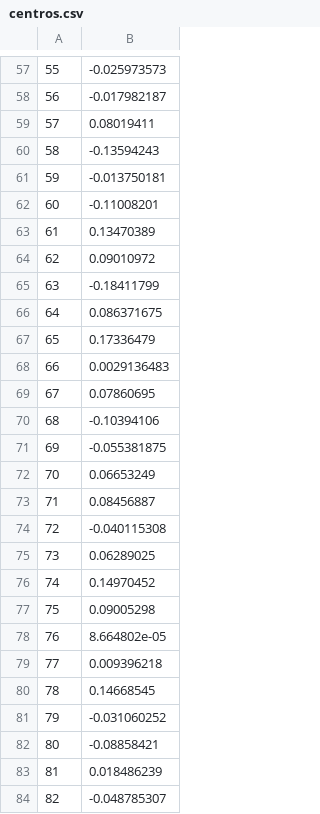
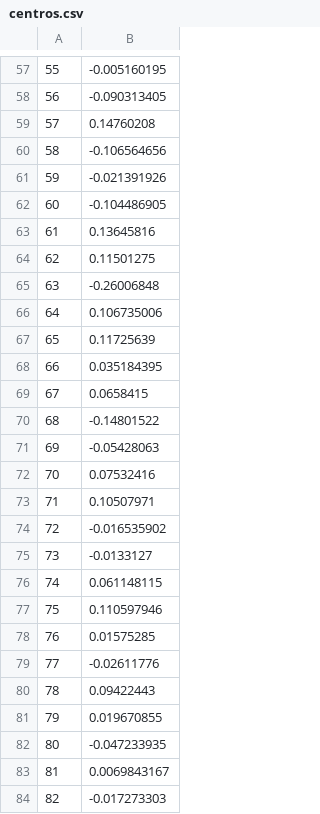
Before and after one commit to willypaz243/FaceAuth, a CSV file: centroides/centros.csv, drawn as a sheet; only a part is shown, gaps mark what is left out; the diff covers the shown part only.

```diff
--- a/centroides/centros.csv
+++ b/centroides/centros.csv
@@ -57,28 +57,28 @@
-55,-0.025973573
-56,-0.017982187
-57,0.08019411
-58,-0.13594243
-59,-0.013750181
-60,-0.11008201
-61,0.13470389
-62,0.09010972
-63,-0.18411799
-64,0.086371675
-65,0.17336479
-66,0.0029136483
-67,0.07860695
-68,-0.10394106
-69,-0.055381875
-70,0.06653249
-71,0.08456887
-72,-0.040115308
-73,0.06289025
-74,0.14970452
-75,0.09005298
-76,8.664802e-05
-77,0.009396218
-78,0.14668545
-79,-0.031060252
-80,-0.08858421
-81,0.018486239
-82,-0.048785307
+55,-0.005160195
+56,-0.090313405
+57,0.14760208
+58,-0.106564656
+59,-0.021391926
+60,-0.104486905
+61,0.13645816
+62,0.11501275
+63,-0.26006848
+64,0.106735006
+65,0.11725639
+66,0.035184395
+67,0.0658415
+68,-0.14801522
+69,-0.05428063
+70,0.07532416
+71,0.10507971
+72,-0.016535902
+73,-0.0133127
+74,0.061148115
+75,0.110597946
+76,0.01575285
+77,-0.02611776
+78,0.09422443
+79,0.019670855
+80,-0.047233935
+81,0.0069843167
+82,-0.017273303
```
Also changed, not shown: 101 edited cells elsewhere in this file, 4 other files.
